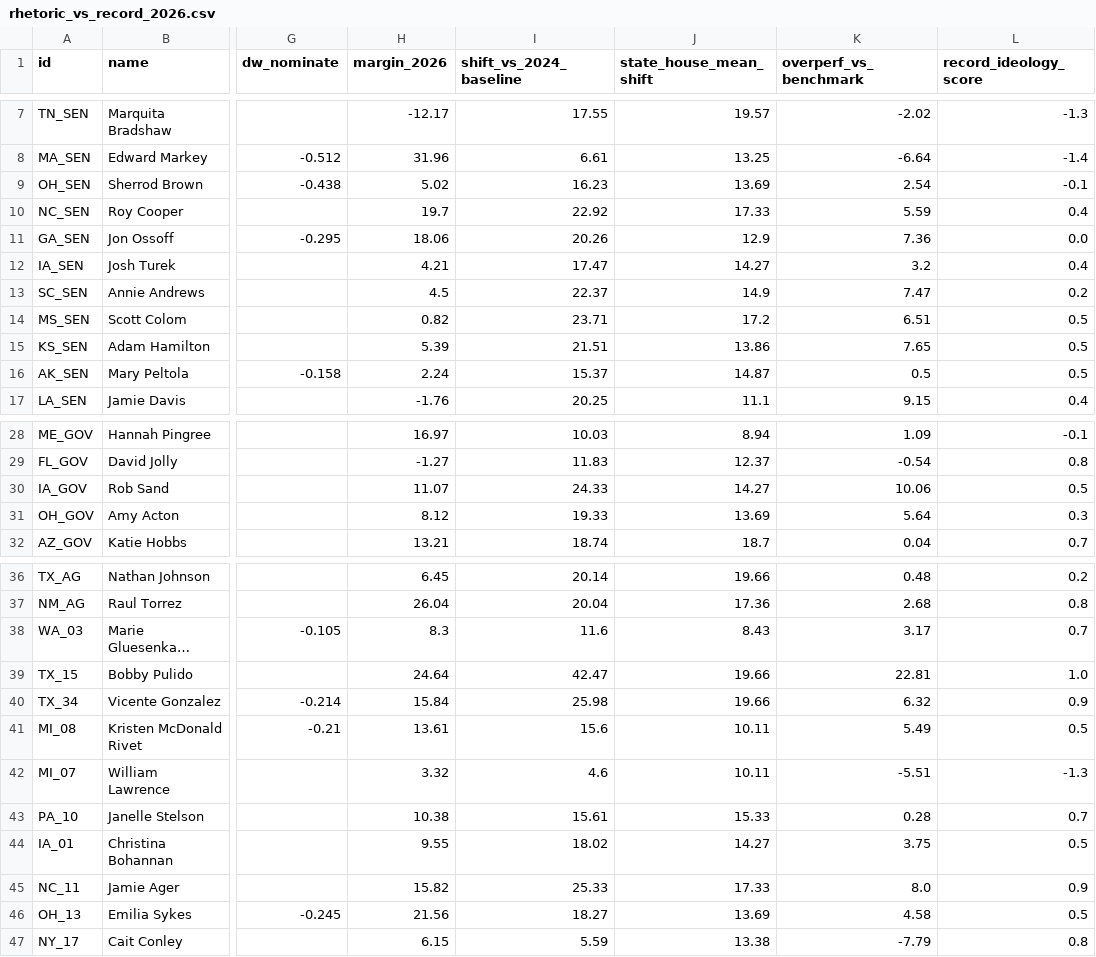
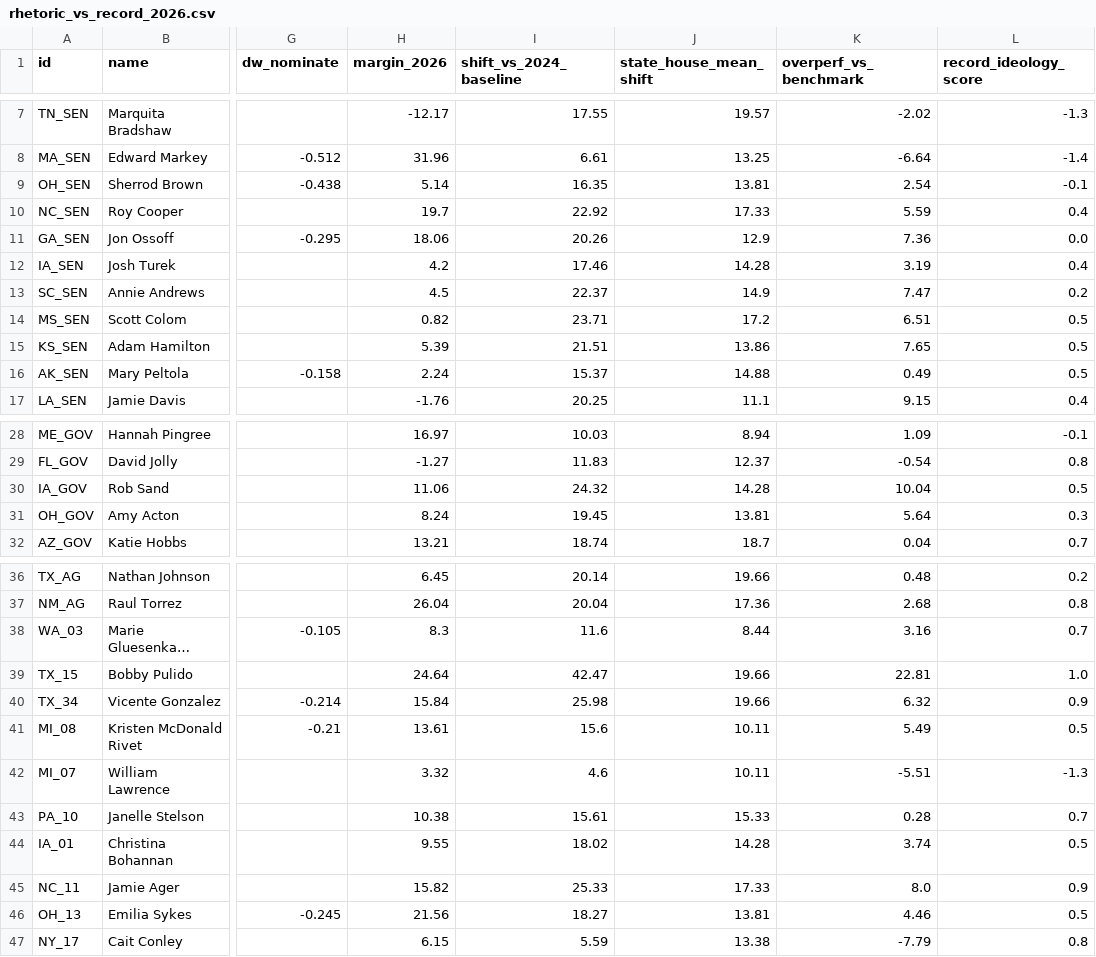
Before and after one commit to mike10010100/elections-2026, a CSV file: site_data/rhetoric_vs_record_2026.csv, drawn as a sheet; only a part is shown, gaps mark what is left out; long unchanged cells end in …; the diff names each change by its address in the sheet, - before the commit and + after, or states it on an @@ line.

```diff
--- a/site_data/rhetoric_vs_record_2026.csv
+++ b/site_data/rhetoric_vs_record_2026.csv
-H9 (margin_2026): 5.02
+H9 (margin_2026): 5.14
-I9 (shift_vs_2024_baseline): 16.23
+I9 (shift_vs_2024_baseline): 16.35
-J9 (state_house_mean_shift): 13.69
+J9 (state_house_mean_shift): 13.81
-H12 (margin_2026): 4.21
+H12 (margin_2026): 4.2
-I12 (shift_vs_2024_baseline): 17.47
+I12 (shift_vs_2024_baseline): 17.46
-J12 (state_house_mean_shift): 14.27
+J12 (state_house_mean_shift): 14.28
-K12 (overperf_vs_benchmark): 3.2
+K12 (overperf_vs_benchmark): 3.19
-J16 (state_house_mean_shift): 14.87
+J16 (state_house_mean_shift): 14.88
-K16 (overperf_vs_benchmark): 0.5
+K16 (overperf_vs_benchmark): 0.49
-H30 (margin_2026): 11.07
+H30 (margin_2026): 11.06
-I30 (shift_vs_2024_baseline): 24.33
+I30 (shift_vs_2024_baseline): 24.32
-J30 (state_house_mean_shift): 14.27
+J30 (state_house_mean_shift): 14.28
-K30 (overperf_vs_benchmark): 10.06
+K30 (overperf_vs_benchmark): 10.04
-H31 (margin_2026): 8.12
+H31 (margin_2026): 8.24
-I31 (shift_vs_2024_baseline): 19.33
+I31 (shift_vs_2024_baseline): 19.45
-J31 (state_house_mean_shift): 13.69
+J31 (state_house_mean_shift): 13.81
-J38 (state_house_mean_shift): 8.43
+J38 (state_house_mean_shift): 8.44
-K38 (overperf_vs_benchmark): 3.17
+K38 (overperf_vs_benchmark): 3.16
-J44 (state_house_mean_shift): 14.27
+J44 (state_house_mean_shift): 14.28
-K44 (overperf_vs_benchmark): 3.75
+K44 (overperf_vs_benchmark): 3.74
-J46 (state_house_mean_shift): 13.69
+J46 (state_house_mean_shift): 13.81
-K46 (overperf_vs_benchmark): 4.58
+K46 (overperf_vs_benchmark): 4.46
```
Also changed, not shown: site_data/fec_moneyball_house_2026.csv, site_data/fec_moneyball_senate_2026.csv, 19 other files.
